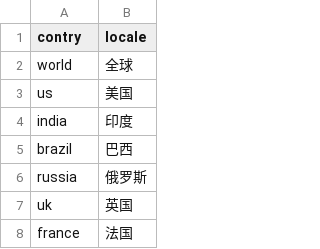
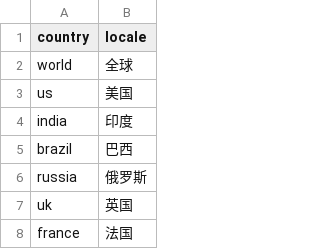
Before and after one commit to vagra/covid, a CSV file: country.csv, drawn as a sheet; only a part is shown.

Commit message:
表头错了，改之

```diff
--- a/country.csv
+++ b/country.csv
@@ -1,2 +1,2 @@
-contry,locale
+country,locale
 world,全球
```
